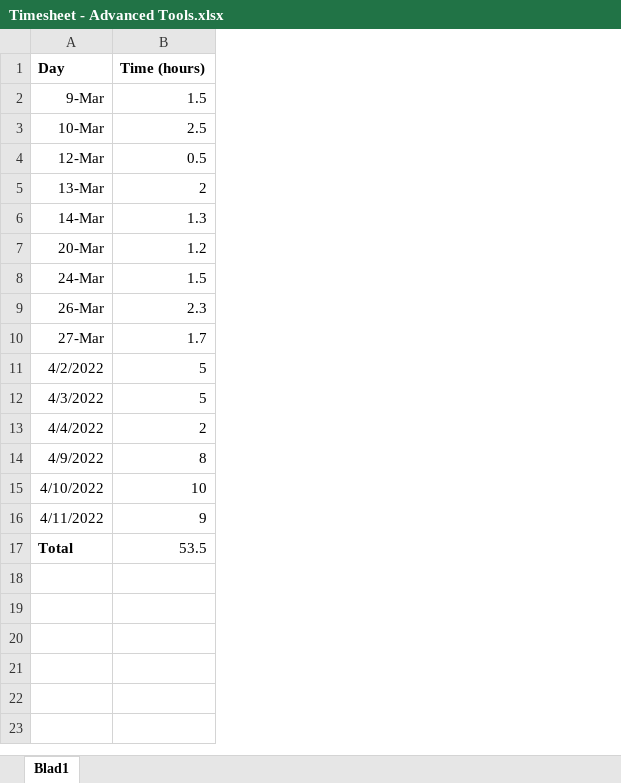
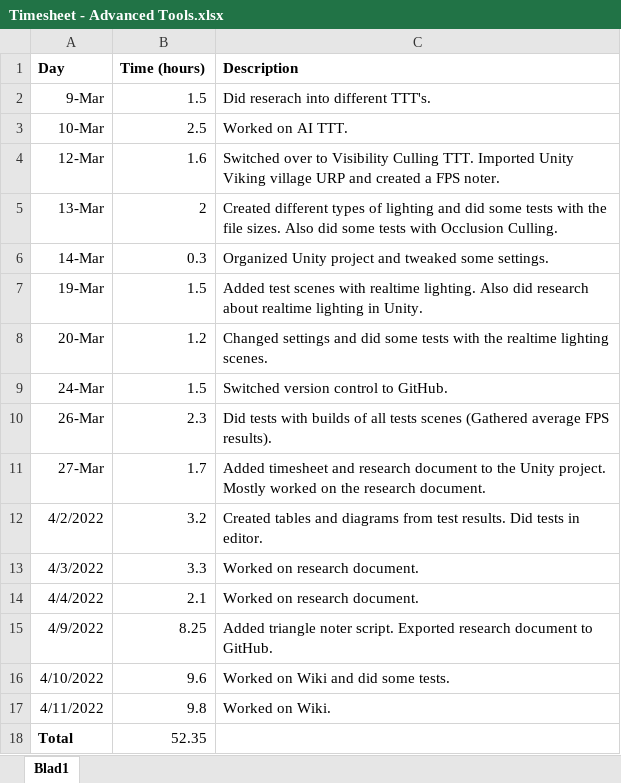
Before and after one commit to MauritsDijkman/Advanced-Tools, an Excel workbook: Assets/Important/Timesheet/Timesheet - Advanced Tools.xlsx, sheet Blad1, drawn as a sheet; values as stored, in another font and other column widths than the file's, no borders; addresses are those after the commit; the diff names each change by its address in the sheet, - before the commit and + after, or states it on an @@ line.

Commit message:
Updated time sheet

```diff
--- a/Assets/Important/Timesheet/Timesheet - Advanced Tools.xlsx (sheet Blad1)
+++ b/Assets/Important/Timesheet/Timesheet - Advanced Tools.xlsx (sheet Blad1)
+column C (Description), rows 2-6: Did reserach into different TTT's. | Worked on AI TTT. | Switched over to Visibility Culling TTT. Imported Unity Viking village URP and created a FPS noter. | Created different types of lighting and did some tests with the file sizes. Also did some tests with Occlusion Culling. | Organized Unity project and tweaked some settings.; rows 8-17: Changed settings and did some tests with the realtime lighting scenes. | Switched version control to GitHub. | Did tests with builds of all tests scenes (Gathered average FPS results). | Added timesheet and research document to the Unity project. Mostly worked on the research document. | Created tables and diagrams from test results. Did tests in editor. | Worked on research document. | Worked on research document. | Added triangle noter script. Exported research document to GitHub. | Worked on Wiki and did some tests. | Worked on Wiki.
-B4 (Time (hours)): 0.5
+B4 (Time (hours)): 1.6
-B6 (Time (hours)): 1.3
+B6 (Time (hours)): 0.3
+row 7: 19-Mar | 1.5 | Added test scenes with realtime lighting. Also did research about realtime lighting in Unity.
-B12 (Time (hours)): 5
+B12 (Time (hours)): 3.2
-B13 (Time (hours)): 5
+B13 (Time (hours)): 3.3
-B14 (Time (hours)): 2
+B14 (Time (hours)): 2.1
-B15 (Time (hours)): 8
+B15 (Time (hours)): 8.25
-B16 (Time (hours)): 10
+B16 (Time (hours)): 9.6
-B17 (Time (hours)): 9
+B17 (Time (hours)): 9.8
-B18 (Time (hours)): 53.5
+B18 (Time (hours)): 52.35
```
